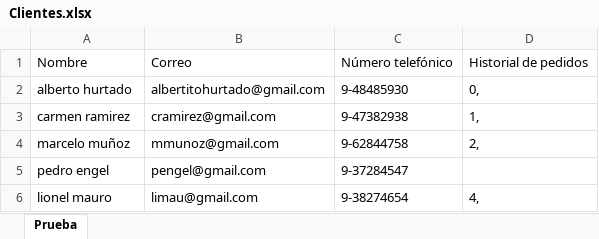
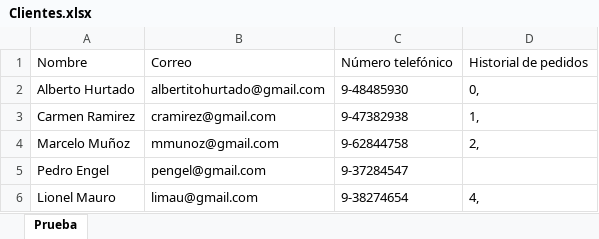
Before and after one commit to javicabrera/laCartaDeNanaYRene, an Excel workbook: Clientes.xlsx, sheet Prueba, drawn as a sheet; values as stored, in another font and other column widths than the file's, no borders; the diff names each change by its address in the sheet, - before the commit and + after, or states it on an @@ line.

```diff
--- a/Clientes.xlsx (sheet Prueba)
+++ b/Clientes.xlsx (sheet Prueba)
-A2: alberto hurtado
+A2: Alberto Hurtado
-A3: carmen ramirez
+A3: Carmen Ramirez
-A4: marcelo muñoz
+A4: Marcelo Muñoz
-A5: pedro engel
+A5: Pedro Engel
-A6: lionel mauro
+A6: Lionel Mauro
```
Also changed, not shown: MateriasPrimas.xlsx, Nana&Rene/Clientes.xlsx, 6 other files.
